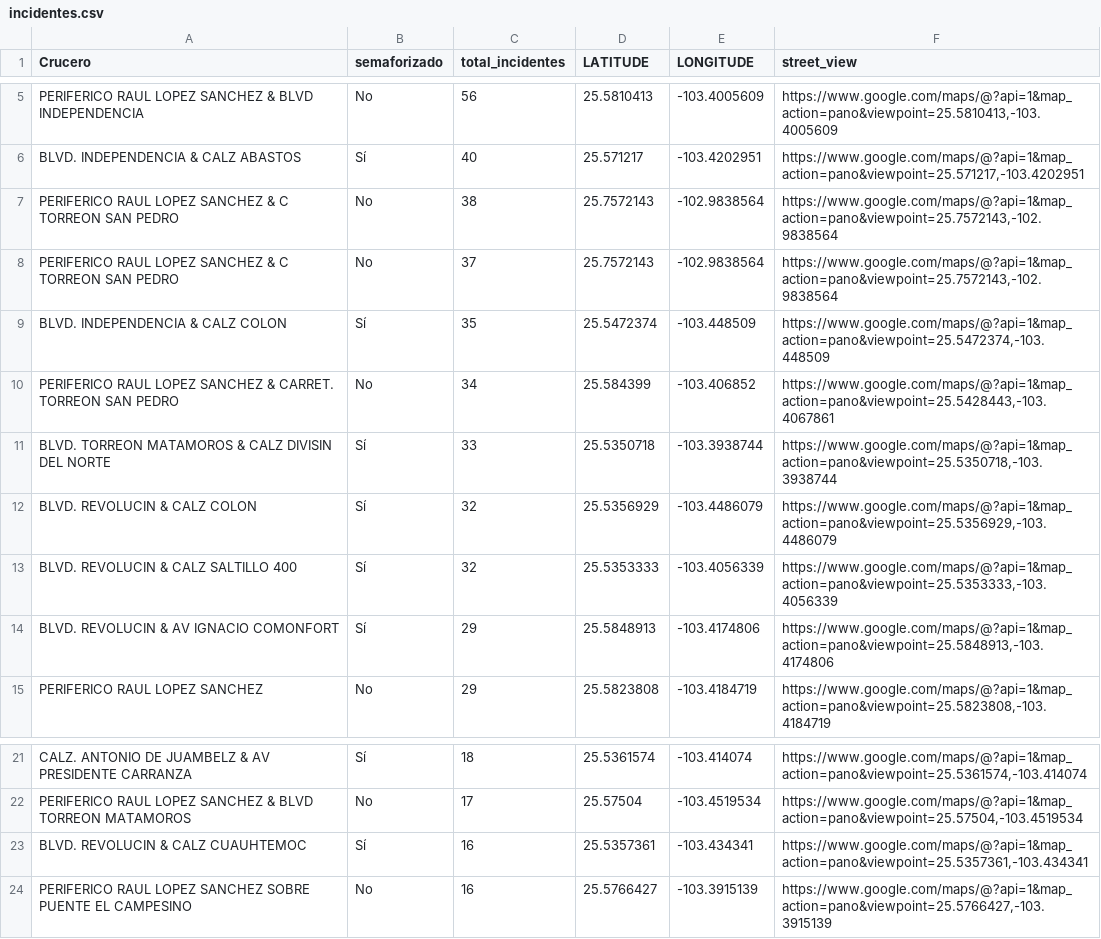
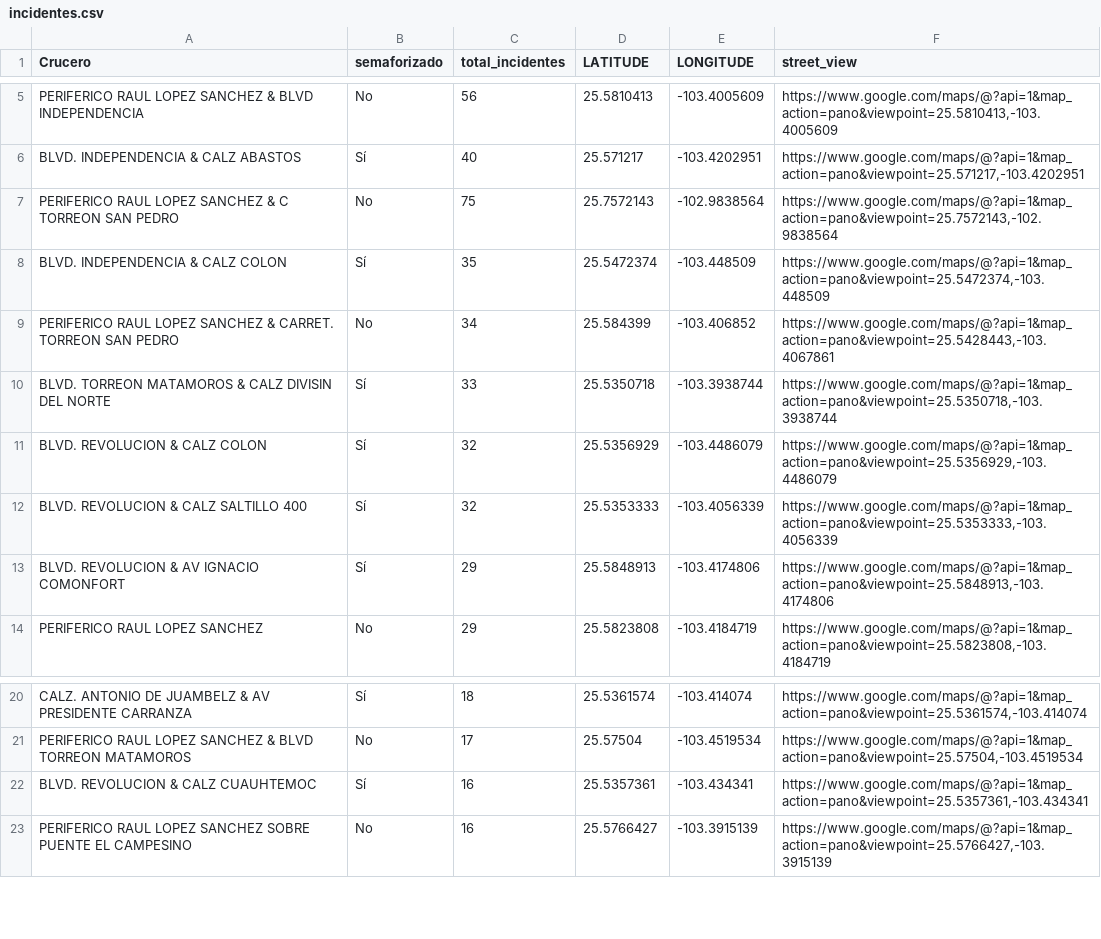
Before and after one commit to paco-stack-crimson/torreon-incidents, a CSV file: incidentes.csv, drawn as a sheet; only a part is shown, gaps mark what is left out.

Commit message:
Update incidentes.csv

```diff
--- a/incidentes.csv
+++ b/incidentes.csv
@@ -6,4 +6,3 @@ PERIFERICO RAUL LOPEZ SANCHEZ & BLVD INDEPENDENCIA,No,56,25.5810413,-103.4005609
 BLVD. INDEPENDENCIA & CALZ ABASTOS,Sí,40,25.571217,-103.4202951,"https://www.google.com/maps/@?api=1&map_action=pano&viewpoint=25.571217,-103.4202951"
-PERIFERICO RAUL LOPEZ SANCHEZ & C TORREON SAN PEDRO,No,38,25.7572143,-102.9838564,"https://www.google.com/maps/@?api=1&map_action=pano&viewpoint=25.7572143,-102.9838564"
-PERIFERICO RAUL LOPEZ SANCHEZ & C TORREON SAN PEDRO,No,37,25.7572143,-102.9838564,"https://www.google.com/maps/@?api=1&map_action=pano&viewpoint=25.7572143,-102.9838564"
+PERIFERICO RAUL LOPEZ SANCHEZ & C TORREON SAN PEDRO,No,75,25.7572143,-102.9838564,"https://www.google.com/maps/@?api=1&map_action=pano&viewpoint=25.7572143,-102.9838564"
 BLVD. INDEPENDENCIA & CALZ COLON,Sí,35,25.5472374,-103.448509,"https://www.google.com/maps/@?api=1&map_action=pano&viewpoint=25.5472374,-103.448509"
@@ -11,5 +10,5 @@ PERIFERICO RAUL LOPEZ SANCHEZ & CARRET. TORREON SAN PEDRO,No,34,25.584399,-103.4
 BLVD. TORREON MATAMOROS & CALZ DIVISIN DEL NORTE,Sí,33,25.5350718,-103.3938744,"https://www.google.com/maps/@?api=1&map_action=pano&viewpoint=25.5350718,-103.3938744"
-BLVD. REVOLUCIN & CALZ COLON,Sí,32,25.5356929,-103.4486079,"https://www.google.com/maps/@?api=1&map_action=pano&viewpoint=25.5356929,-103.4486079"
-BLVD. REVOLUCIN & CALZ SALTILLO 400,Sí,32,25.5353333,-103.4056339,"https://www.google.com/maps/@?api=1&map_action=pano&viewpoint=25.5353333,-103.4056339"
-BLVD. REVOLUCIN & AV IGNACIO COMONFORT,Sí,29,25.5848913,-103.4174806,"https://www.google.com/maps/@?api=1&map_action=pano&viewpoint=25.5848913,-103.4174806"
+BLVD. REVOLUCION & CALZ COLON,Sí,32,25.5356929,-103.4486079,"https://www.google.com/maps/@?api=1&map_action=pano&viewpoint=25.5356929,-103.4486079"
+BLVD. REVOLUCION & CALZ SALTILLO 400,Sí,32,25.5353333,-103.4056339,"https://www.google.com/maps/@?api=1&map_action=pano&viewpoint=25.5353333,-103.4056339"
+BLVD. REVOLUCION & AV IGNACIO COMONFORT,Sí,29,25.5848913,-103.4174806,"https://www.google.com/maps/@?api=1&map_action=pano&viewpoint=25.5848913,-103.4174806"
 PERIFERICO RAUL LOPEZ SANCHEZ,No,29,25.5823808,-103.4184719,"https://www.google.com/maps/@?api=1&map_action=pano&viewpoint=25.5823808,-103.4184719"
@@ -22,3 +21,3 @@ CALZ. ANTONIO DE JUAMBELZ & AV PRESIDENTE CARRANZA,Sí,18,25.5361574,-103.414074
 PERIFERICO RAUL LOPEZ SANCHEZ & BLVD TORREON MATAMOROS,No,17,25.57504,-103.4519534,"https://www.google.com/maps/@?api=1&map_action=pano&viewpoint=25.57504,-103.4519534"
-BLVD. REVOLUCIN & CALZ CUAUHTEMOC,Sí,16,25.5357361,-103.434341,"https://www.google.com/maps/@?api=1&map_action=pano&viewpoint=25.5357361,-103.434341"
+BLVD. REVOLUCION & CALZ CUAUHTEMOC,Sí,16,25.5357361,-103.434341,"https://www.google.com/maps/@?api=1&map_action=pano&viewpoint=25.5357361,-103.434341"
 PERIFERICO RAUL LOPEZ SANCHEZ SOBRE PUENTE EL CAMPESINO,No,16,25.5766427,-103.3915139,"https://www.google.com/maps/@?api=1&map_action=pano&viewpoint=25.5766427,-103.3915139"
```
